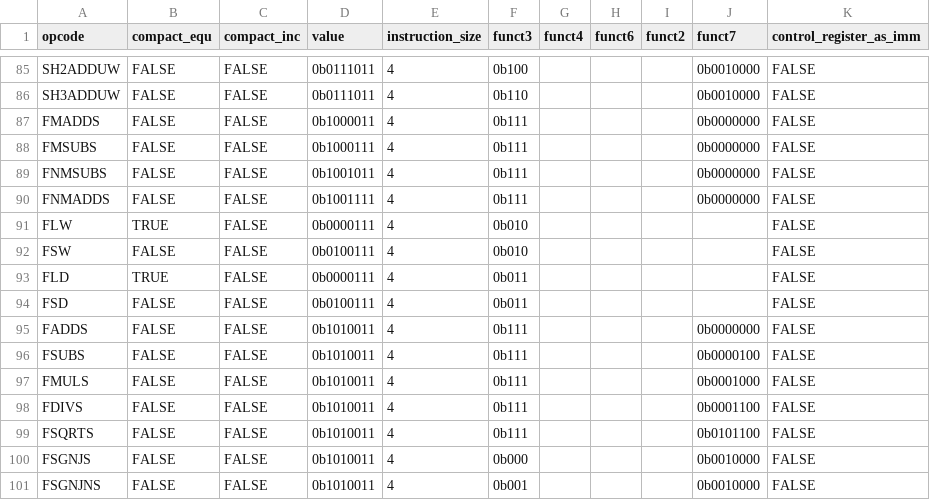
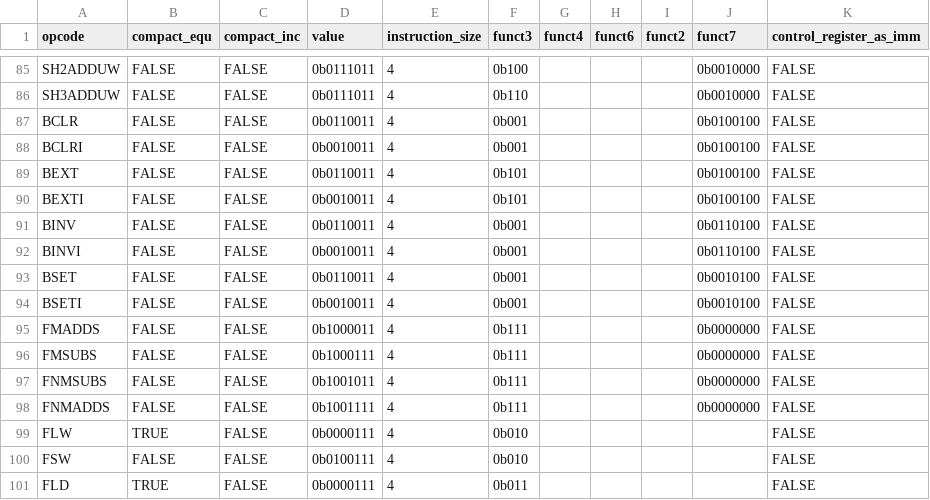
Before and after one commit to NomoLynx/riscv_asm_lib, a CSV file: src/r5asm/opcode/opcode.csv, drawn as a sheet; only a part is shown, gaps mark what is left out; the shorter side is filled out with more unchanged rows.

Commit message:
added zbs instructions

```diff
--- a/src/r5asm/opcode/opcode.csv
+++ b/src/r5asm/opcode/opcode.csv
@@ -86,2 +86,10 @@ SH2ADDUW,FALSE,FALSE,0b0111011,4,0b100,,,,0b0010000,FALSE
 SH3ADDUW,FALSE,FALSE,0b0111011,4,0b110,,,,0b0010000,FALSE
+BCLR,FALSE,FALSE,0b0110011,4,0b001,,,,0b0100100,FALSE
+BCLRI,FALSE,FALSE,0b0010011,4,0b001,,,,0b0100100,FALSE
+BEXT,FALSE,FALSE,0b0110011,4,0b101,,,,0b0100100,FALSE
+BEXTI,FALSE,FALSE,0b0010011,4,0b101,,,,0b0100100,FALSE
+BINV,FALSE,FALSE,0b0110011,4,0b001,,,,0b0110100,FALSE
+BINVI,FALSE,FALSE,0b0010011,4,0b001,,,,0b0110100,FALSE
+BSET,FALSE,FALSE,0b0110011,4,0b001,,,,0b0010100,FALSE
+BSETI,FALSE,FALSE,0b0010011,4,0b001,,,,0b0010100,FALSE
 FMADDS,FALSE,FALSE,0b1000011,4,0b111,,,,0b0000000,FALSE
```
Also changed, not shown: 5 other files.
